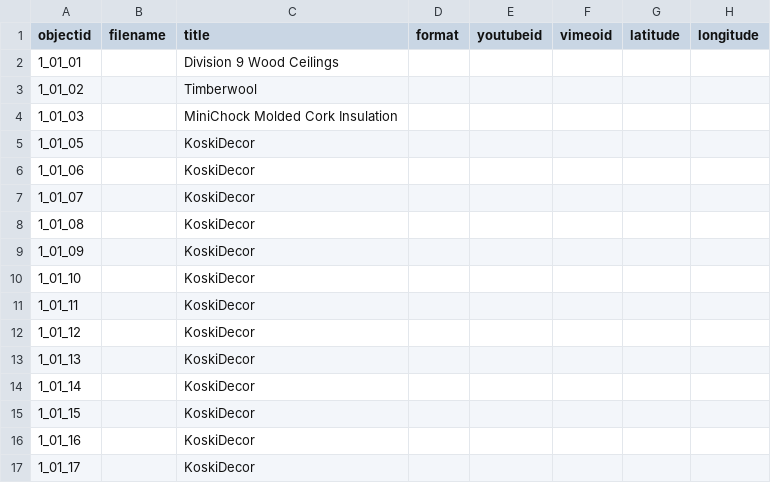
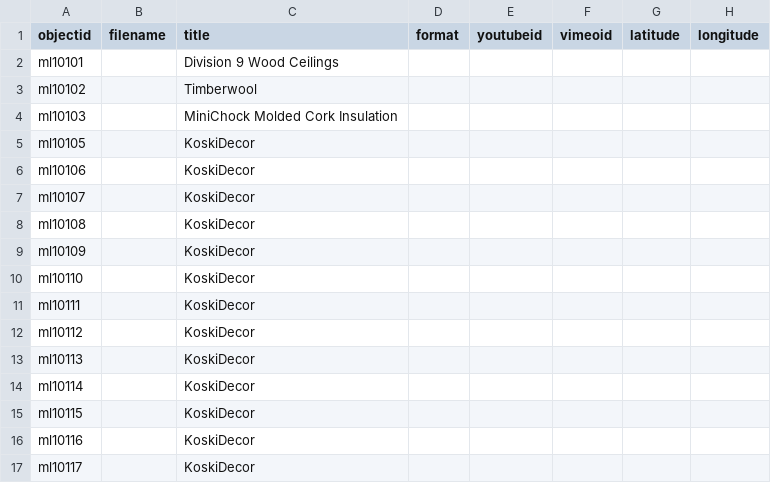
Before and after one commit to envd-ucb/materials-library, a CSV file: _data/watkins-demo.csv, drawn as a sheet; only a part is shown; the diff names each change by its address in the sheet, - before the commit and + after, or states it on an @@ line.

Commit message:
Update watkins-demo.csv

```diff
--- a/_data/watkins-demo.csv
+++ b/_data/watkins-demo.csv
-A2 (objectid): 1_01_01
+A2 (objectid): ml10101
-A3 (objectid): 1_01_02
+A3 (objectid): ml10102
-A4 (objectid): 1_01_03
+A4 (objectid): ml10103
-A5 (objectid): 1_01_05
+A5 (objectid): ml10105
-A6 (objectid): 1_01_06
+A6 (objectid): ml10106
-A7 (objectid): 1_01_07
+A7 (objectid): ml10107
-A8 (objectid): 1_01_08
+A8 (objectid): ml10108
-A9 (objectid): 1_01_09
+A9 (objectid): ml10109
-A10 (objectid): 1_01_10
+A10 (objectid): ml10110
-A11 (objectid): 1_01_11
+A11 (objectid): ml10111
-A12 (objectid): 1_01_12
+A12 (objectid): ml10112
-A13 (objectid): 1_01_13
+A13 (objectid): ml10113
-A14 (objectid): 1_01_14
+A14 (objectid): ml10114
-A15 (objectid): 1_01_15
+A15 (objectid): ml10115
-A16 (objectid): 1_01_16
+A16 (objectid): ml10116
-A17 (objectid): 1_01_17
+A17 (objectid): ml10117
```
